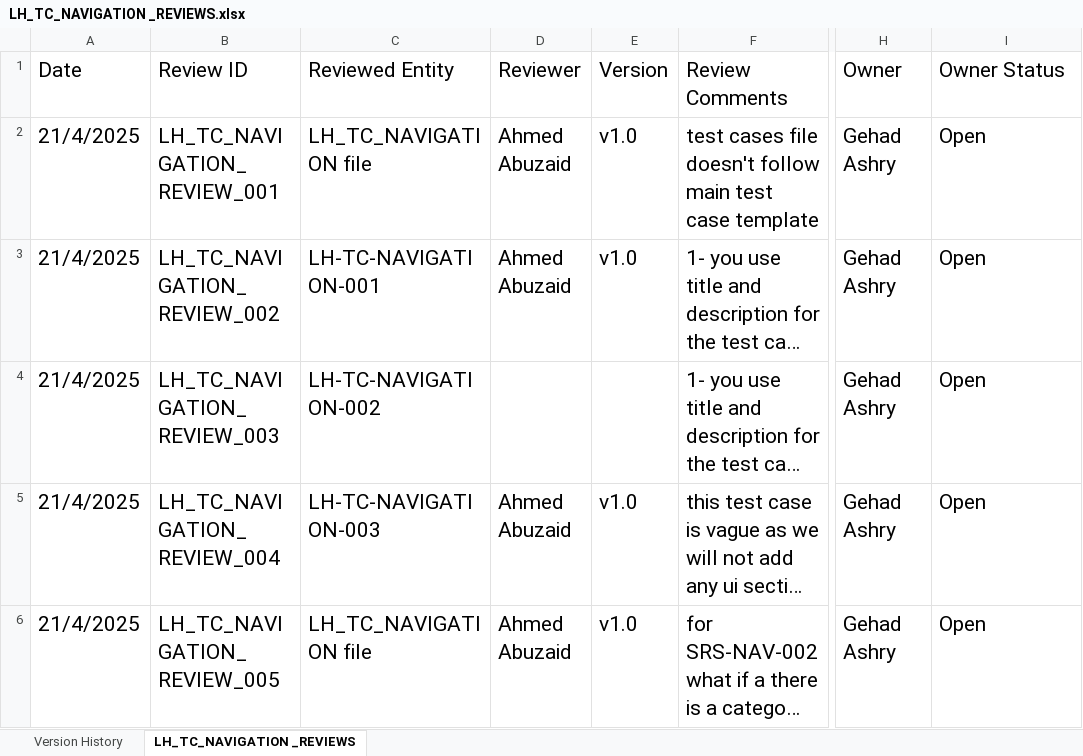
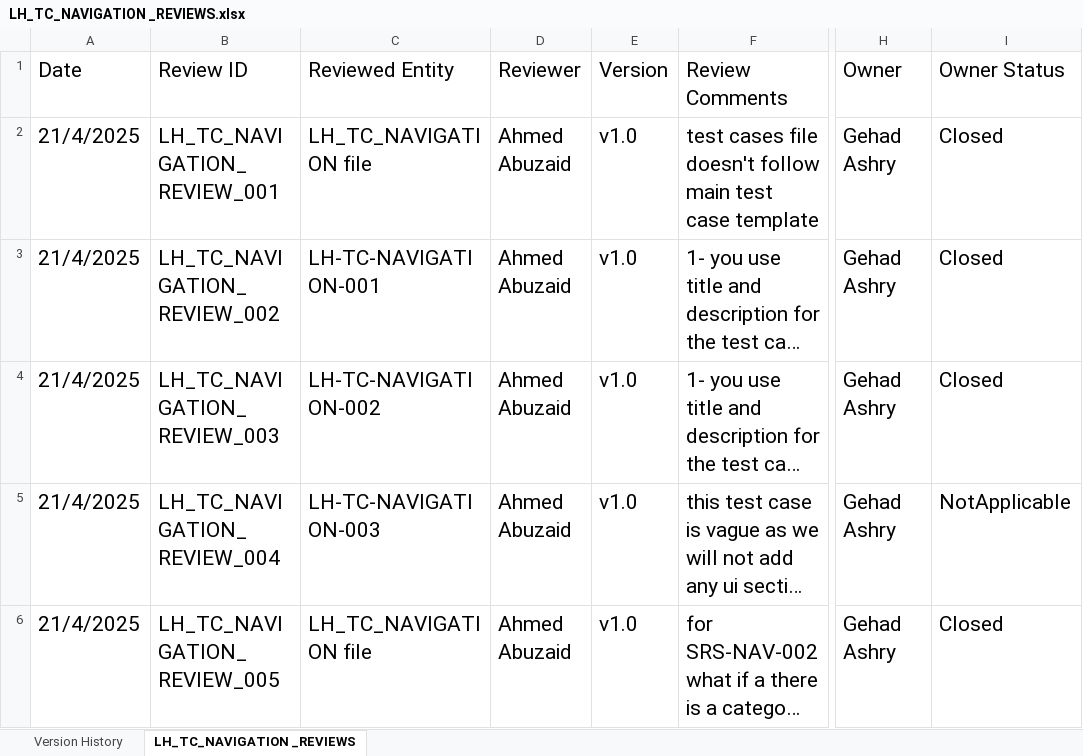
Before and after one commit to EmanAbusalim/Group-3-Learning-hub, an Excel workbook: LH_REVIEWS/LH_TC_NAVIGATION _REVIEWS.xlsx, sheet LH_TC_NAVIGATION _REVIEWS, drawn as a sheet; only a part is shown, gaps mark what is left out; long unchanged cells end in …; values as stored, in another font and other column widths than the file's, no borders; table styles not drawn; ↵ is a line break in a cell; the diff names each change by its address in the sheet, - before the commit and + after, or states it on an @@ line.

Commit message:
As Navigation TC creator, I closed my review side and waiting for verification.

```diff
--- a/LH_REVIEWS/LH_TC_NAVIGATION _REVIEWS.xlsx (sheet LH_TC_NAVIGATION _REVIEWS)
+++ b/LH_REVIEWS/LH_TC_NAVIGATION _REVIEWS.xlsx (sheet LH_TC_NAVIGATION _REVIEWS)
-I2:I4 (Owner Status): Open
+I2:I4 (Owner Status): Closed
-D4 (Reviewer): (empty)
+D4 (Reviewer): Ahmed ↵ Abuzaid
-E4 (Version): (empty)
+E4 (Version): v1.0
-I5 (Owner Status): Open
+I5 (Owner Status): NotApplicable
-I6 (Owner Status): Open
+I6 (Owner Status): Closed
```
